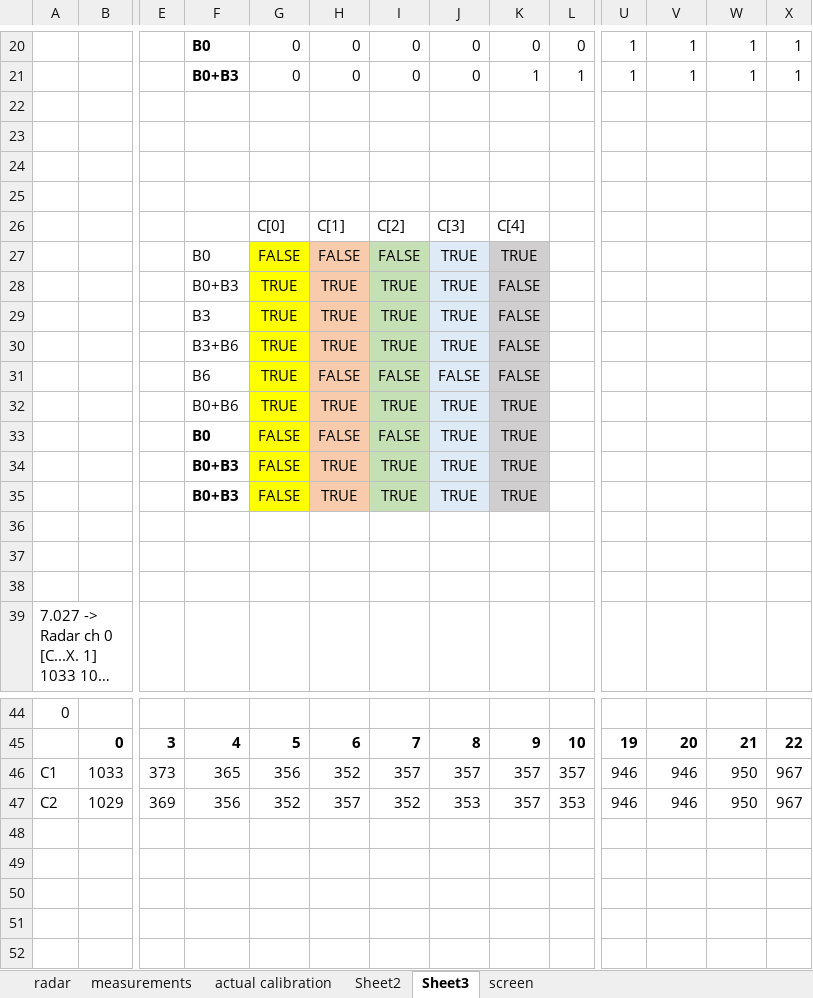
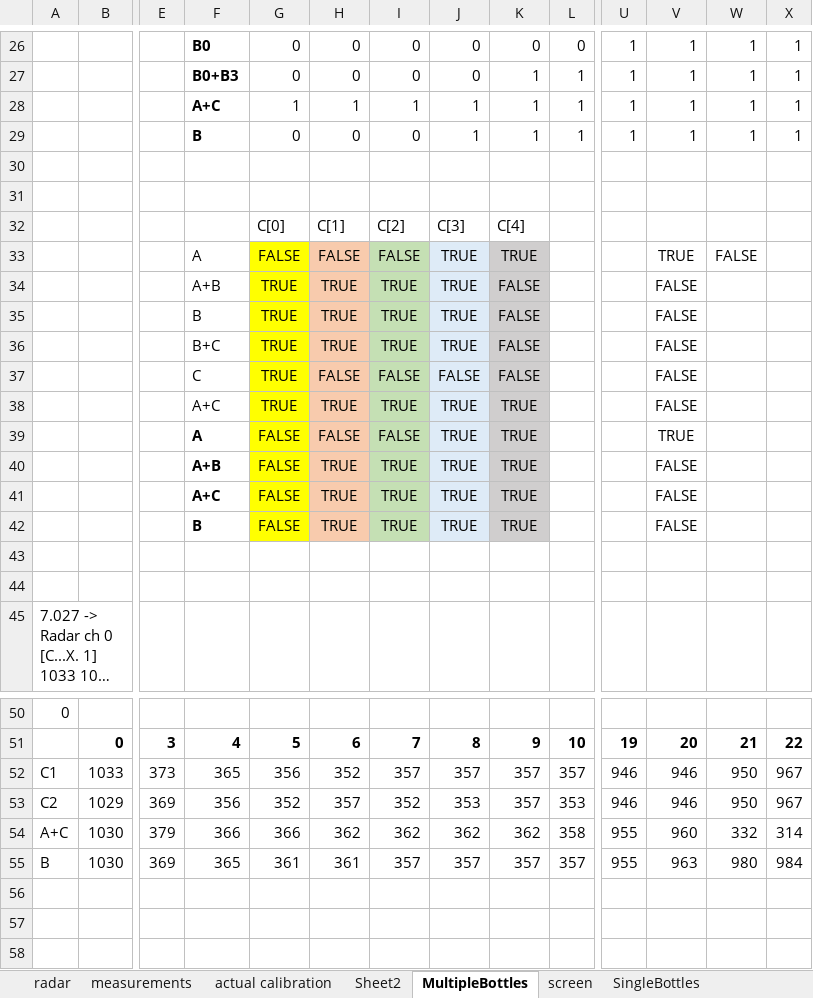
Before and after one commit to henkjannl/waarBORGfonds, an Excel workbook: 05 Gameplay/First measurements.xlsx, sheet MultipleBottles, drawn as a sheet; only a part is shown, gaps mark what is left out; long unchanged cells end in …; values as stored, in another font and other column widths than the file's, no borders; charts and pictures and conditional formats not drawn; addresses are those after the commit; rows hold the shown columns only; the diff covers the shown part only; the diff names each change by its address in the sheet, - before the commit and + after, or states it on an @@ line.

```diff
--- a/05 Gameplay/First measurements.xlsx (sheet MultipleBottles)
+++ b/05 Gameplay/First measurements.xlsx (sheet MultipleBottles)
-sheet tab: Sheet3
+sheet tab: MultipleBottles
+sheet tab: SingleBottles
-row 28: (empty)
+row 28:  |  |  | A+C | 1 | 1 | 1 | 1 | 1 | 1 | 1 | 1 | 1 | 1
-row 29: (empty)
+row 29:  |  |  | B | 0 | 0 | 0 | 1 | 1 | 1 | 1 | 1 | 1 | 1
-F33: B0
+F33: A
-V33: (empty)
+V33: TRUE
-W33: (empty)
+W33: FALSE
-F34: B0+B3
+F34: A+B
-V34:V38: (empty)
+V34:V38: FALSE
-F35: B3
+F35: B
-F36: B3+B6
+F36: B+C
-F37: B6
+F37: C
-F38: B0+B6
+F38: A+C
-F39: B0
+F39: A
-V39: (empty)
+V39: TRUE
-F40: B0+B3
+F40: A+B
-V40:V41: (empty)
+V40:V41: FALSE
-F41: B0+B3
+F41: A+C
-row 42: (empty)
+row 42:  |  |  | B | FALSE | TRUE | TRUE | TRUE | TRUE |  |  | FALSE
-G42 fill: none
+G42 fill: #FFFF00
-H42 fill: none
+H42 fill: #F8CBAD
-I42 fill: none
+I42 fill: #C5E0B4
-J42 fill: none
+J42 fill: #DEEBF7
-K42 fill: none
+K42 fill: #D0CECE
-row 54: (empty)
+row 54: A+C | 1030 | 379 | 366 | 366 | 362 | 362 | 362 | 362 | 358 | 955 | 960 | 332 | 314
-row 55: (empty)
+row 55: B | 1030 | 369 | 365 | 361 | 361 | 357 | 357 | 357 | 357 | 955 | 963 | 980 | 984
```
Also changed, not shown: 17 added rows elsewhere in this sheet, formulas that keep their value, charts or pictures, 6 other files.
